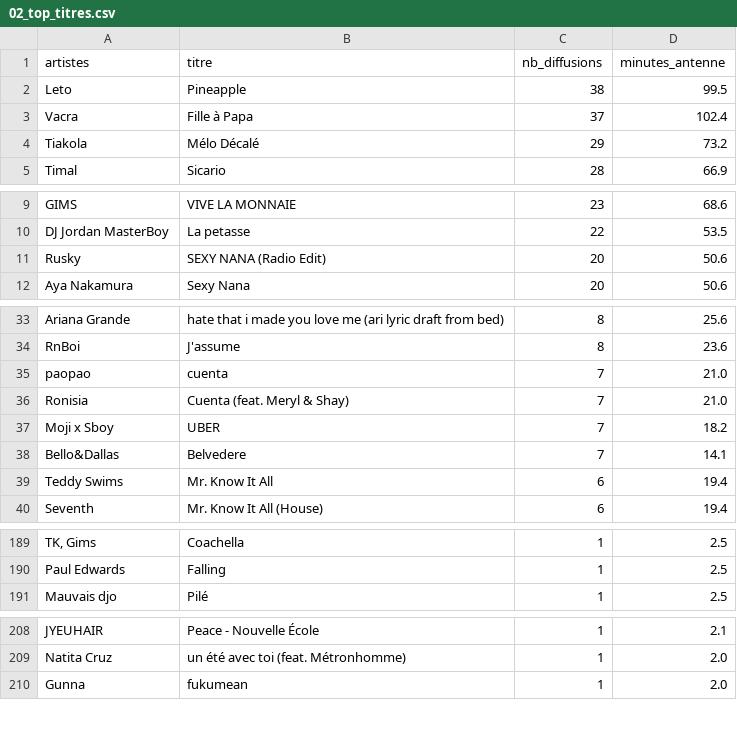
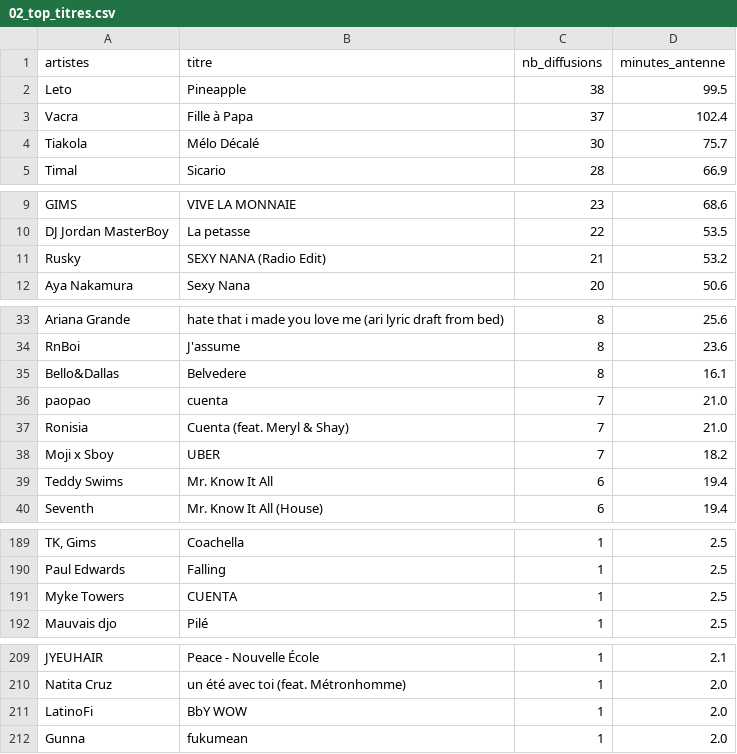
Before and after one commit to gunout/skyrock-monitor, a CSV file: resultats/02_top_titres.csv, drawn as a sheet; only a part is shown, gaps mark what is left out; removed rows and columns are numbered as before the commit, all else as after; the diff names each change by its address in the sheet, - before the commit and + after, or states it on an @@ line.

```diff
--- a/resultats/02_top_titres.csv
+++ b/resultats/02_top_titres.csv
-C4 (nb_diffusions): 29
+C4 (nb_diffusions): 30
-D4 (minutes_antenne): 73.2
+D4 (minutes_antenne): 75.7
-C11 (nb_diffusions): 20
+C11 (nb_diffusions): 21
-D11 (minutes_antenne): 50.6
+D11 (minutes_antenne): 53.2
+row 35: Bello&Dallas | Belvedere | 8 | 16.1
-row 38: Bello&Dallas | Belvedere | 7 | 14.1
+row 191: Myke Towers | CUENTA | 1 | 2.5
+row 211: LatinoFi | BbY WOW | 1 | 2.0
```
Also changed, not shown: resultats/01_top_artistes.csv, resultats/03_repartition_horaire.csv, 15 other files.
